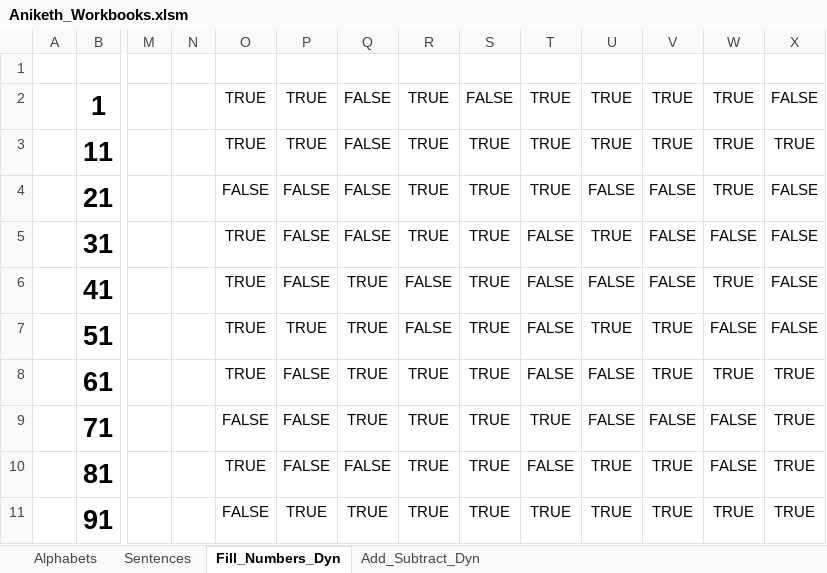
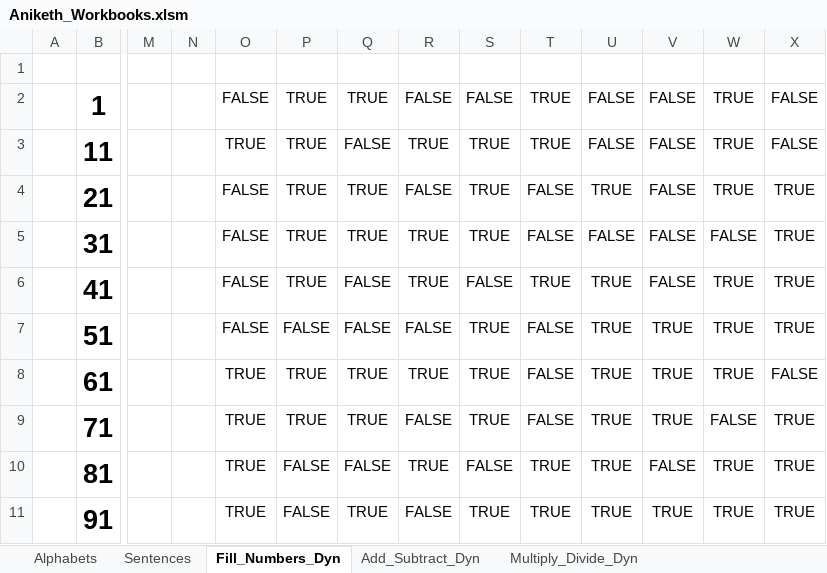
Before and after one commit to shadowzcoma/Ani_worksheets, an Excel workbook: Aniketh_Workbooks.xlsm, sheet Fill_Numbers_Dyn, drawn as a sheet; only a part is shown, gaps mark what is left out; values as stored, in another font and other column widths than the file's, no borders; conditional formats not drawn; the diff names each change by its address in the sheet, - before the commit and + after, or states it on an @@ line.

Commit message:
Add Multiply/Divide sheet
Added new sheet for Multiplication/Division exercises

```diff
--- a/Aniketh_Workbooks.xlsm (sheet Fill_Numbers_Dyn)
+++ b/Aniketh_Workbooks.xlsm (sheet Fill_Numbers_Dyn)
+sheet tab: Multiply_Divide_Dyn
-O2: TRUE
+O2: FALSE
-Q2: FALSE
+Q2: TRUE
-R2: TRUE
+R2: FALSE
-U2:U3: TRUE
+U2:U3: FALSE
-V2:V3: TRUE
+V2:V3: FALSE
-X3: TRUE
+X3: FALSE
-P4:P6: FALSE
+P4:P6: TRUE
-Q4:Q5: FALSE
+Q4:Q5: TRUE
-R4: TRUE
+R4: FALSE
-T4: TRUE
+T4: FALSE
-U4: FALSE
+U4: TRUE
-X4:X7: FALSE
+X4:X7: TRUE
-O5:O7: TRUE
+O5:O7: FALSE
-U5: TRUE
+U5: FALSE
-Q6:Q7: TRUE
+Q6:Q7: FALSE
-R6: FALSE
+R6: TRUE
-S6: TRUE
+S6: FALSE
-T6: FALSE
+T6: TRUE
-U6: FALSE
+U6: TRUE
-P7: TRUE
+P7: FALSE
-W7: FALSE
+W7: TRUE
-P8:P9: FALSE
+P8:P9: TRUE
-U8:U9: FALSE
+U8:U9: TRUE
-X8: TRUE
+X8: FALSE
-O9: FALSE
+O9: TRUE
-R9: TRUE
+R9: FALSE
-T9: TRUE
+T9: FALSE
-V9: FALSE
+V9: TRUE
-S10: TRUE
+S10: FALSE
-T10: FALSE
+T10: TRUE
-V10: TRUE
+V10: FALSE
-W10: FALSE
+W10: TRUE
-O11: FALSE
+O11: TRUE
-P11: TRUE
+P11: FALSE
-R11: TRUE
+R11: FALSE
```
Also changed, not shown: sheet Add_Subtract_Dyn, formulas that keep their value, 1 other file.
